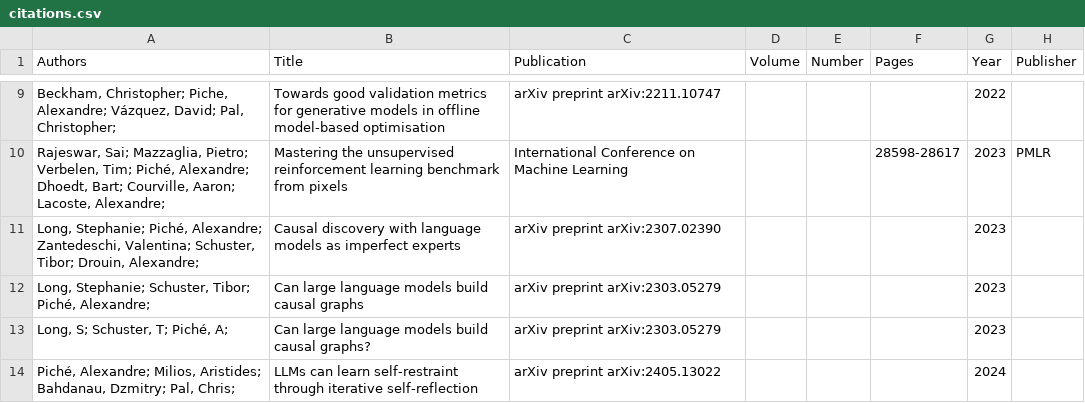
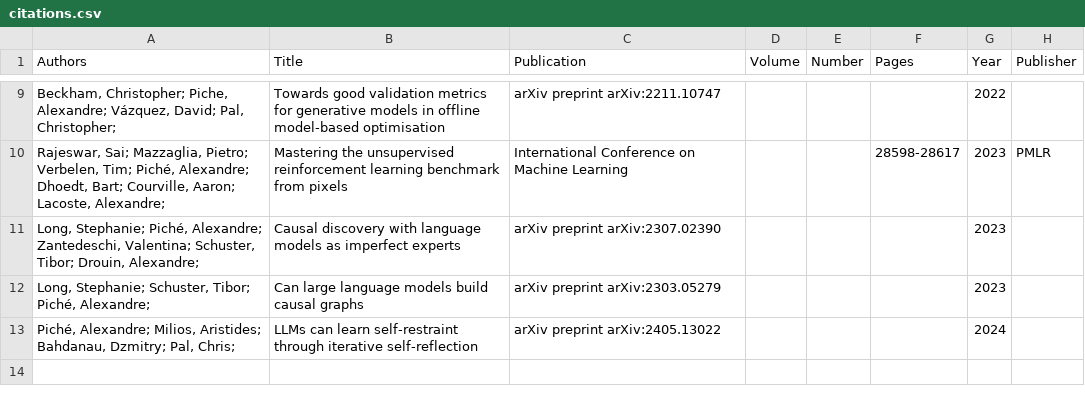
Before and after one commit to AlexPiche/alexpiche.github.io, a CSV file: _data/citations.csv, drawn as a sheet; only a part is shown, gaps mark what is left out; the diff names each change by its address in the sheet, - before the commit and + after, or states it on an @@ line.

Commit message:
fix double pub

```diff
--- a/_data/citations.csv
+++ b/_data/citations.csv
-row 13: Long, S; Schuster, T; Piché, A; | Can large language models build causal graphs? | arXiv preprint arXiv:2303.05279 |  |  |  | 2023
```
